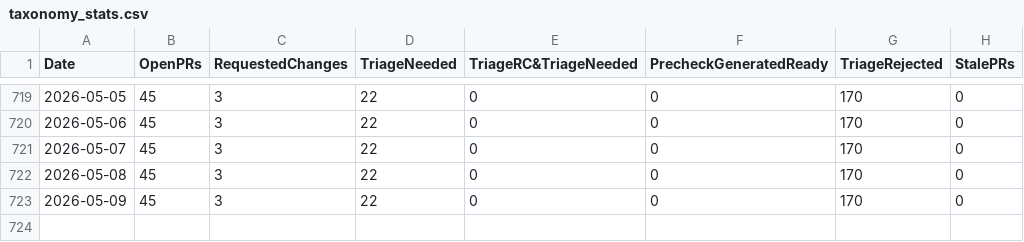
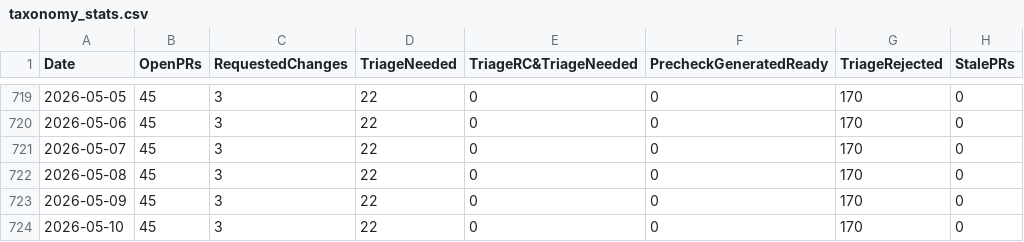
Before and after one commit to jjasghar/taxonomy_tracking, a CSV file: taxonomy_stats.csv, drawn as a sheet; only a part is shown, gaps mark what is left out; the diff names each change by its address in the sheet, - before the commit and + after, or states it on an @@ line.

```diff
--- a/taxonomy_stats.csv
+++ b/taxonomy_stats.csv
+row 724: 2026-05-10 | 45 | 3 | 22 | 0 | 0 | 170 | 0
```
